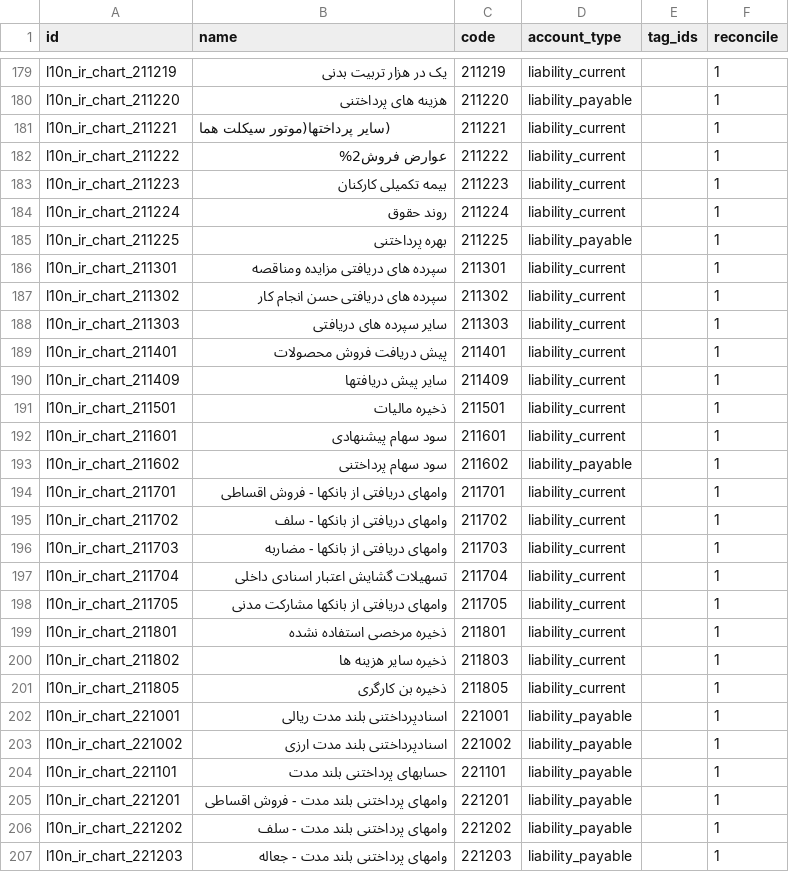
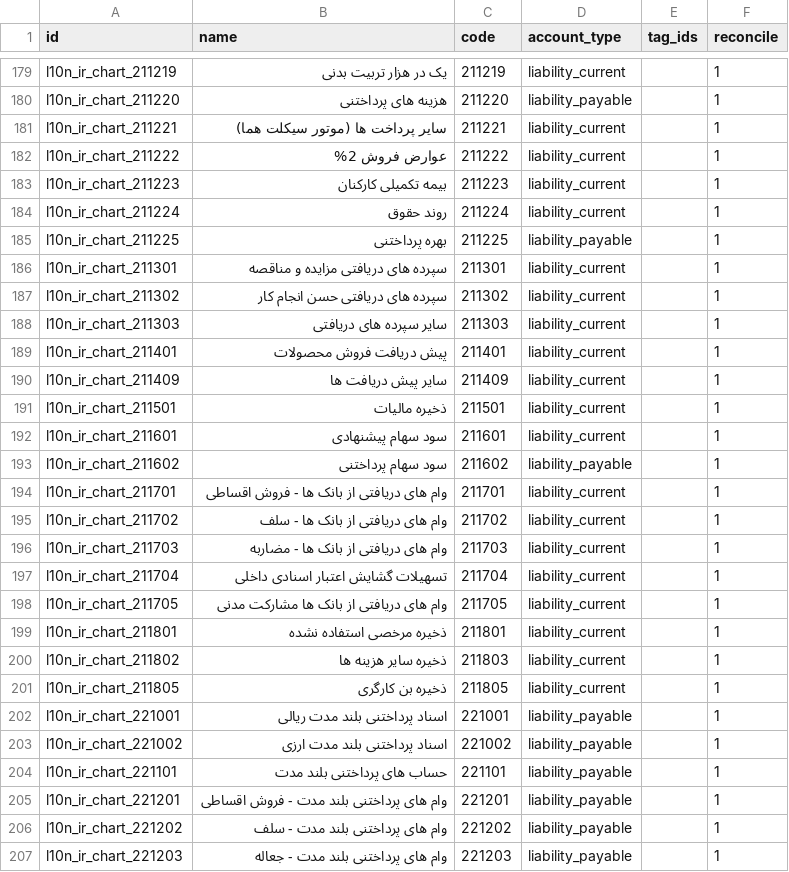
Before and after one commit to OCA/l10n-iran, a CSV file: l10n_ir_account/data/template/account.account-ir.csv, drawn as a sheet; only a part is shown, gaps mark what is left out; the diff covers the shown part only.

```diff
--- a/l10n_ir_account/data/template/account.account-ir.csv
+++ b/l10n_ir_account/data/template/account.account-ir.csv
@@ -180,4 +180,4 @@
 "l10n_ir_chart_211220","هزینه های پرداختنی","211220","liability_payable","","1"
-"l10n_ir_chart_211221","(سایر پرداختها(موتور سیکلت هما","211221","liability_current","","1"
-"l10n_ir_chart_211222","عوارض فروش2%","211222","liability_current","","1"
+"l10n_ir_chart_211221","سایر پرداخت ها (موتور سیکلت هما)","211221","liability_current","","1"
+"l10n_ir_chart_211222","عوارض فروش 2%","211222","liability_current","","1"
 "l10n_ir_chart_211223","بیمه تکمیلی کارکنان","211223","liability_current","","1"
@@ -185,3 +185,3 @@
 "l10n_ir_chart_211225","بهره پرداختنی","211225","liability_payable","","1"
-"l10n_ir_chart_211301","سپرده های دریافتی مزایده ومناقصه","211301","liability_current","","1"
+"l10n_ir_chart_211301","سپرده های دریافتی مزایده و مناقصه","211301","liability_current","","1"
 "l10n_ir_chart_211302","سپرده های دریافتی حسن انجام کار","211302","liability_current","","1"
@@ -189,3 +189,3 @@
 "l10n_ir_chart_211401","پیش دریافت فروش محصولات","211401","liability_current","","1"
-"l10n_ir_chart_211409","سایر پیش دریافتها","211409","liability_current","","1"
+"l10n_ir_chart_211409","سایر پیش دریافت ها","211409","liability_current","","1"
 "l10n_ir_chart_211501","ذخیره مالیات","211501","liability_current","","1"
@@ -193,7 +193,7 @@
 "l10n_ir_chart_211602","سود سهام پرداختنی","211602","liability_payable","","1"
-"l10n_ir_chart_211701","وامهای دریافتی از بانکها - فروش اقساطی","211701","liability_current","","1"
-"l10n_ir_chart_211702","وامهای دریافتی از بانکها - سلف","211702","liability_current","","1"
-"l10n_ir_chart_211703","وامهای دریافتی از بانکها - مضاربه","211703","liability_current","","1"
+"l10n_ir_chart_211701","وام های دریافتی از بانک ها - فروش اقساطی","211701","liability_current","","1"
+"l10n_ir_chart_211702","وام های دریافتی از بانک ها - سلف","211702","liability_current","","1"
+"l10n_ir_chart_211703","وام های دریافتی از بانک ها - مضاربه","211703","liability_current","","1"
 "l10n_ir_chart_211704","تسهیلات گشایش اعتبار اسنادی داخلی","211704","liability_current","","1"
-"l10n_ir_chart_211705","وامهای دریافتی از بانکها مشارکت مدنی","211705","liability_current","","1"
+"l10n_ir_chart_211705","وام های دریافتی از بانک ها مشارکت مدنی","211705","liability_current","","1"
 "l10n_ir_chart_211801","ذخیره مرخصی استفاده نشده","211801","liability_current","","1"
@@ -201,7 +201,7 @@
 "l10n_ir_chart_211805","ذخیره بن کارگری","211805","liability_current","","1"
-"l10n_ir_chart_221001","اسنادپرداختنی بلند مدت ریالی","221001","liability_payable","","1"
-"l10n_ir_chart_221002","اسنادپرداختنی بلند مدت ارزی","221002","liability_payable","","1"
-"l10n_ir_chart_221101","حسابهای پرداختنی بلند مدت","221101","liability_payable","","1"
-"l10n_ir_chart_221201","وامهای پرداختنی بلند مدت - فروش اقساطی","221201","liability_payable","","1"
-"l10n_ir_chart_221202","وامهای پرداختنی بلند مدت - سلف","221202","liability_payable","","1"
-"l10n_ir_chart_221203","وامهای پرداختنی بلند مدت - جعاله","221203","liability_payable","","1"
+"l10n_ir_chart_221001","اسناد پرداختنی بلند مدت ریالی","221001","liability_payable","","1"
+"l10n_ir_chart_221002","اسناد پرداختنی بلند مدت ارزی","221002","liability_payable","","1"
+"l10n_ir_chart_221101","حساب های پرداختنی بلند مدت","221101","liability_payable","","1"
+"l10n_ir_chart_221201","وام های پرداختنی بلند مدت - فروش اقساطی","221201","liability_payable","","1"
+"l10n_ir_chart_221202","وام های پرداختنی بلند مدت - سلف","221202","liability_payable","","1"
+"l10n_ir_chart_221203","وام های پرداختنی بلند مدت - جعاله","221203","liability_payable","","1"
```
Also changed, not shown: 117 edited cells elsewhere in this file, l10n_ir_account/data/template/account.group-ir.csv, 1 other file.
